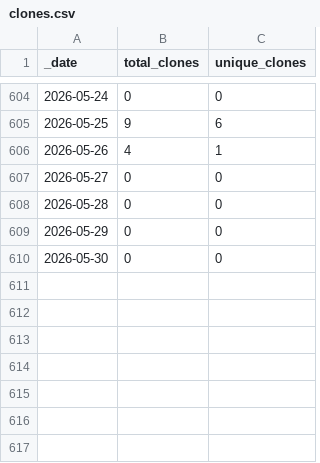
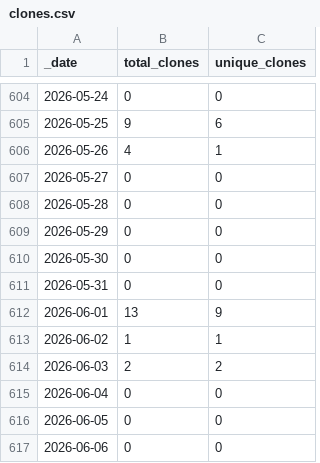
Before and after one commit to roberts-farm-of-ideas/12, a CSV file: traffic/clones.csv, drawn as a sheet; only a part is shown, gaps mark what is left out.

Commit message:
GitHub traffic

```diff
--- a/traffic/clones.csv
+++ b/traffic/clones.csv
@@ -610 +610,8 @@ _date,total_clones,unique_clones
 2026-05-30,0,0
+2026-05-31,0,0
+2026-06-01,13,9
+2026-06-02,1,1
+2026-06-03,2,2
+2026-06-04,0,0
+2026-06-05,0,0
+2026-06-06,0,0
```
Also changed, not shown: traffic/views.csv, 1 other file.
